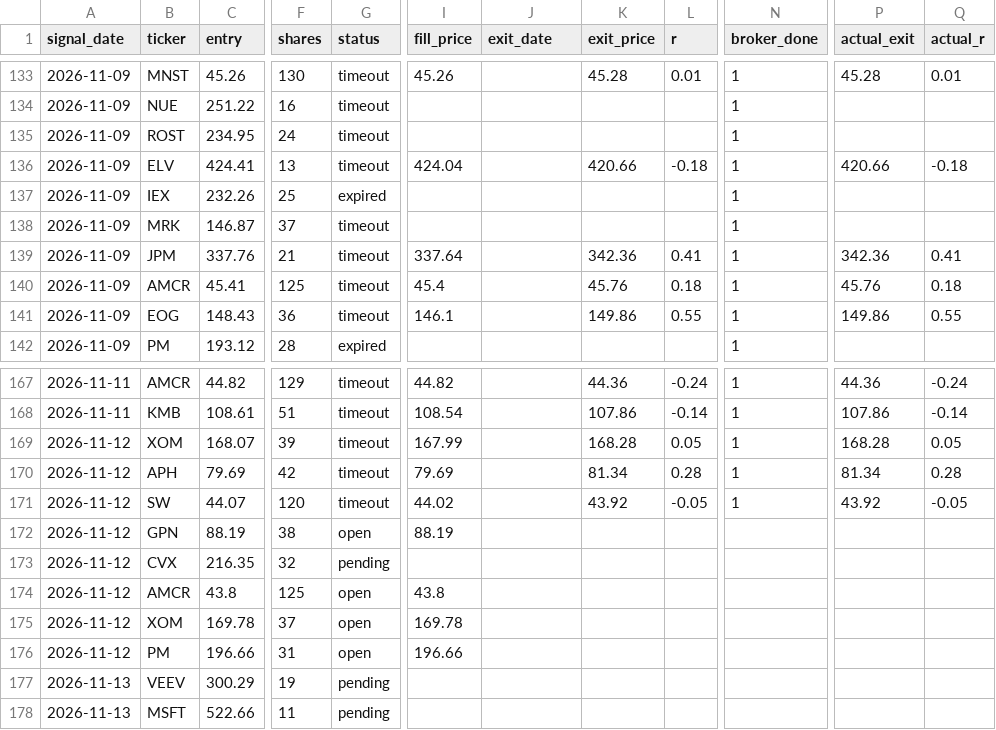
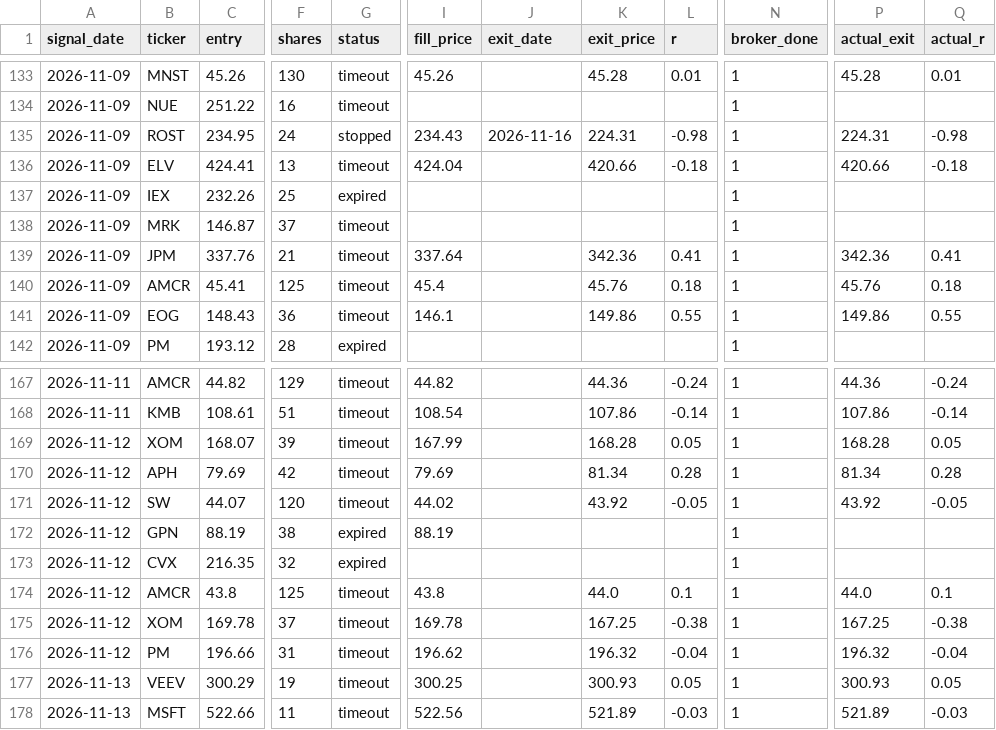
Before and after one commit to vardirotem-max/stock-agent, a CSV file: signals_log.csv, drawn as a sheet; only a part is shown, gaps mark what is left out; the diff covers the shown part only; the diff names each change by its address in the sheet, - before the commit and + after, or states it on an @@ line.

```diff
--- a/signals_log.csv
+++ b/signals_log.csv
-G135 (status): timeout
+G135 (status): stopped
-I135 (fill_price): (empty)
+I135 (fill_price): 234.43
-J135 (exit_date): (empty)
+J135 (exit_date): 2026-11-16
-K135 (exit_price): (empty)
+K135 (exit_price): 224.31
-L135 (r): (empty)
+L135 (r): -0.98
-P135 (actual_exit): (empty)
+P135 (actual_exit): 224.31
-Q135 (actual_r): (empty)
+Q135 (actual_r): -0.98
-G172 (status): open
+G172 (status): expired
-N172:N178 (broker_done): (empty)
+N172:N178 (broker_done): 1
-G173 (status): pending
+G173 (status): expired
-G174:G176 (status): open
+G174:G176 (status): timeout
-K174 (exit_price): (empty)
+K174 (exit_price): 44.0
-L174 (r): (empty)
+L174 (r): 0.1
-P174 (actual_exit): (empty)
+P174 (actual_exit): 44.0
-Q174 (actual_r): (empty)
+Q174 (actual_r): 0.1
-K175 (exit_price): (empty)
+K175 (exit_price): 167.25
-L175 (r): (empty)
+L175 (r): -0.38
-P175 (actual_exit): (empty)
+P175 (actual_exit): 167.25
-Q175 (actual_r): (empty)
+Q175 (actual_r): -0.38
-I176 (fill_price): 196.66
+I176 (fill_price): 196.62
-K176 (exit_price): (empty)
+K176 (exit_price): 196.32
-L176 (r): (empty)
+L176 (r): -0.04
-P176 (actual_exit): (empty)
+P176 (actual_exit): 196.32
-Q176 (actual_r): (empty)
+Q176 (actual_r): -0.04
-G177:G178 (status): pending
+G177:G178 (status): timeout
-I177 (fill_price): (empty)
+I177 (fill_price): 300.25
-K177 (exit_price): (empty)
+K177 (exit_price): 300.93
-L177 (r): (empty)
+L177 (r): 0.05
-P177 (actual_exit): (empty)
+P177 (actual_exit): 300.93
-Q177 (actual_r): (empty)
+Q177 (actual_r): 0.05
-I178 (fill_price): (empty)
+I178 (fill_price): 522.56
-K178 (exit_price): (empty)
+K178 (exit_price): 521.89
-L178 (r): (empty)
+L178 (r): -0.03
-P178 (actual_exit): (empty)
+P178 (actual_exit): 521.89
-Q178 (actual_r): (empty)
+Q178 (actual_r): -0.03
```
Also changed, not shown: 52 edited cells elsewhere in this file, 3 other files.
